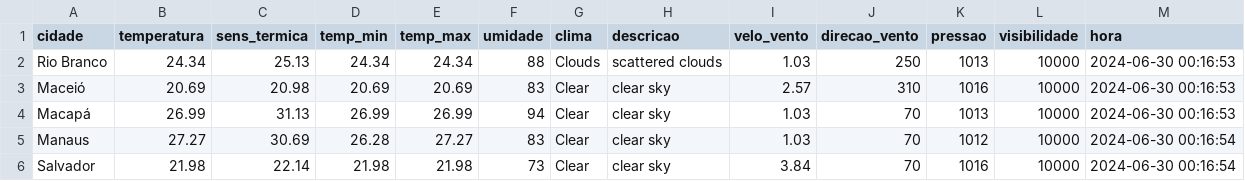
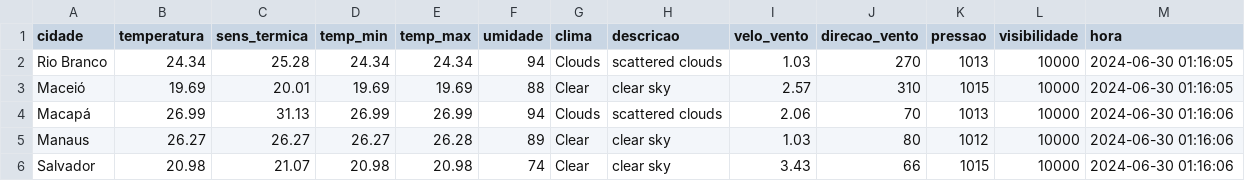
Before and after one commit to ThFenrir/integradorClimaDados, a CSV file: dados_clima_recente.csv, drawn as a sheet; only a part is shown; the diff covers the shown part only.

```diff
--- a/dados_clima_recente.csv
+++ b/dados_clima_recente.csv
@@ -1,6 +1,6 @@
 cidade,temperatura,sens_termica,temp_min,temp_max,umidade,clima,descricao,velo_vento,direcao_vento,pressao,visibilidade,hora
-Rio Branco,24.34,25.13,24.34,24.34,88,Clouds,scattered clouds,1.03,250,1013,10000,2024-06-30 00:16:53
-Maceió,20.69,20.98,20.69,20.69,83,Clear,clear sky,2.57,310,1016,10000,2024-06-30 00:16:53
-Macapá,26.99,31.13,26.99,26.99,94,Clear,clear sky,1.03,70,1013,10000,2024-06-30 00:16:53
-Manaus,27.27,30.69,26.28,27.27,83,Clear,clear sky,1.03,70,1012,10000,2024-06-30 00:16:54
-Salvador,21.98,22.14,21.98,21.98,73,Clear,clear sky,3.84,70,1016,10000,2024-06-30 00:16:54
+Rio Branco,24.34,25.28,24.34,24.34,94,Clouds,scattered clouds,1.03,270,1013,10000,2024-06-30 01:16:05
+Maceió,19.69,20.01,19.69,19.69,88,Clear,clear sky,2.57,310,1015,10000,2024-06-30 01:16:05
+Macapá,26.99,31.13,26.99,26.99,94,Clouds,scattered clouds,2.06,70,1013,10000,2024-06-30 01:16:06
+Manaus,26.27,26.27,26.27,26.28,89,Clear,clear sky,1.03,80,1012,10000,2024-06-30 01:16:06
+Salvador,20.98,21.07,20.98,20.98,74,Clear,clear sky,3.43,66,1015,10000,2024-06-30 01:16:06
```
Also changed, not shown: 150 edited cells elsewhere in this file, 1 other file.
